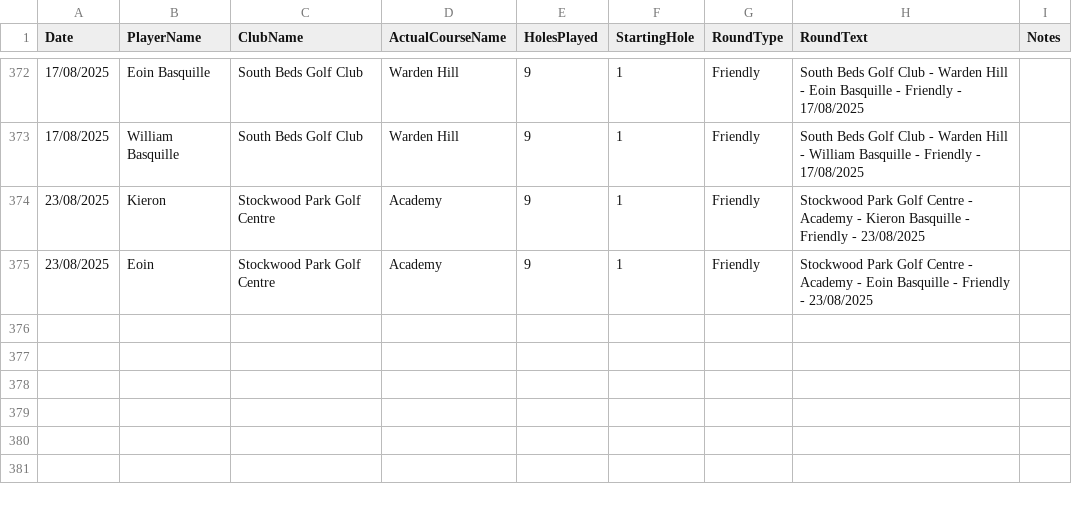
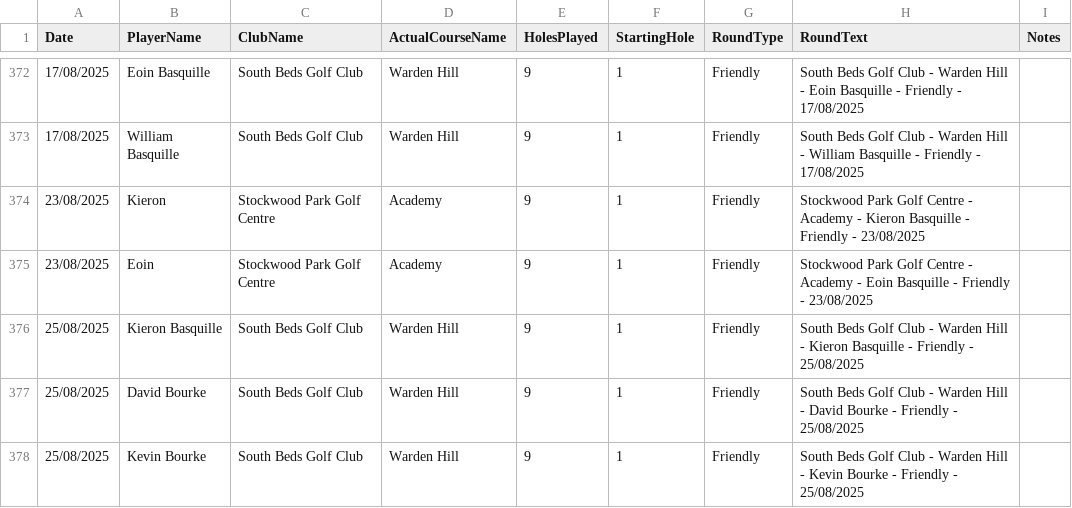
Before and after one commit to blumunki/GolfTrackerApp, a CSV file: GolfTrackerApp.Web/Data/Rounds.csv, drawn as a sheet; only a part is shown, gaps mark what is left out; the diff names each change by its address in the sheet, - before the commit and + after, or states it on an @@ line.

```diff
--- a/GolfTrackerApp.Web/Data/Rounds.csv
+++ b/GolfTrackerApp.Web/Data/Rounds.csv
+row 376: 25/08/2025 | Kieron Basquille | South Beds Golf Club | Warden Hill | 9 | 1 | Friendly | South Beds Golf Club - Warden Hill - Kieron Basquille - Friendly - 25/08/2025
+row 377: 25/08/2025 | David Bourke | South Beds Golf Club | Warden Hill | 9 | 1 | Friendly | South Beds Golf Club - Warden Hill - David Bourke - Friendly - 25/08/2025
+row 378: 25/08/2025 | Kevin Bourke | South Beds Golf Club | Warden Hill | 9 | 1 | Friendly | South Beds Golf Club - Warden Hill - Kevin Bourke - Friendly - 25/08/2025
```
Also changed, not shown: GolfTrackerApp.Web/Data/Scores.csv.
